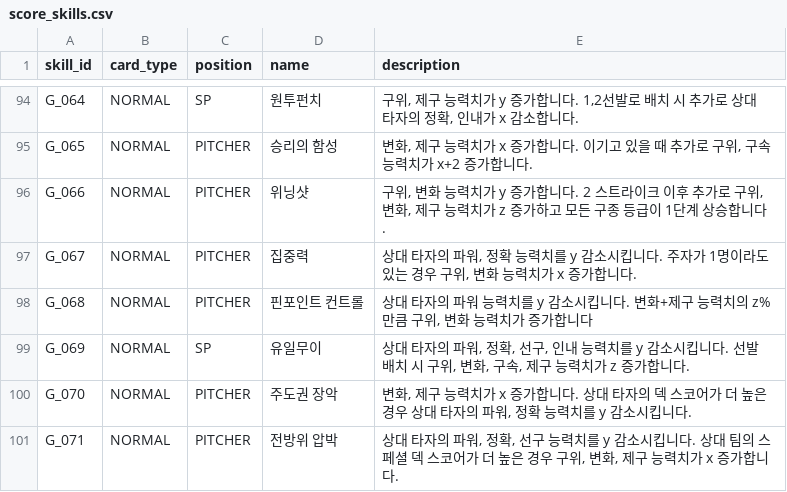
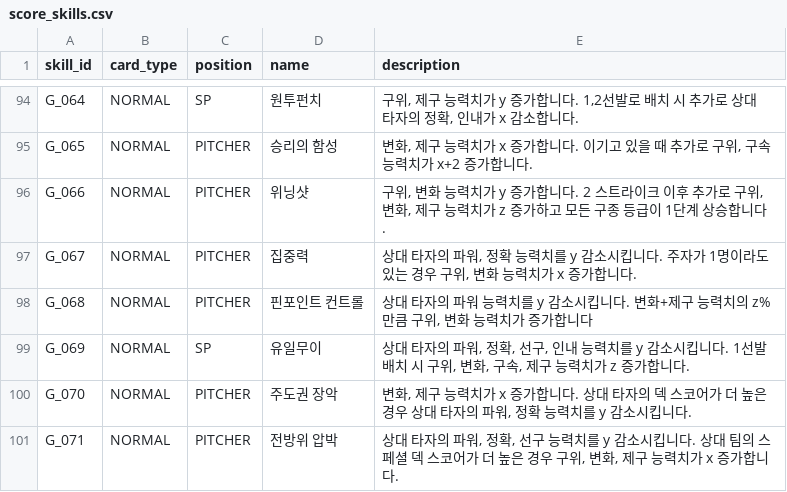
Before and after one commit to cnvxlns/Rivals-Skill-Simulator, a CSV file: skill-sim-project/backend/src/main/resources/score_skills.csv, drawn as a sheet; only a part is shown, gaps mark what is left out.

```diff
--- a/skill-sim-project/backend/src/main/resources/score_skills.csv
+++ b/skill-sim-project/backend/src/main/resources/score_skills.csv
@@ -98,3 +98,3 @@ G_067,NORMAL,PITCHER,집중력,"상대 타자의 파워, 정확 능력치를 y
 G_068,NORMAL,PITCHER,핀포인트 컨트롤,"상대 타자의 파워 능력치를 y 감소시킵니다. 변화+제구 능력치의 z% 만큼 구위, 변화 능력치가 증가합니다"
-G_069,NORMAL,SP,유일무이,"상대 타자의 파워, 정확, 선구, 인내 능력치를 y 감소시킵니다. 선발 배치 시 구위, 변화, 구속, 제구 능력치가 z 증가합니다."
+G_069,NORMAL,SP,유일무이,"상대 타자의 파워, 정확, 선구, 인내 능력치를 y 감소시킵니다. 1선발 배치 시 구위, 변화, 구속, 제구 능력치가 z 증가합니다."
 G_070,NORMAL,PITCHER,주도권 장악,"변화, 제구 능력치가 x 증가합니다. 상대 타자의 덱 스코어가 더 높은 경우 상대 타자의 파워, 정확 능력치를 y 감소시킵니다."
```
Also changed, not shown: skill-sim-project/backend/src/main/resources/score_effects.csv, 9 other files.
